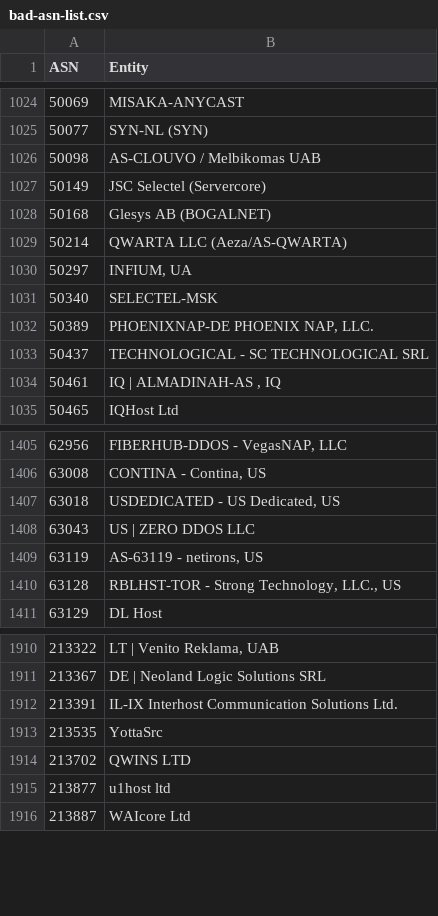
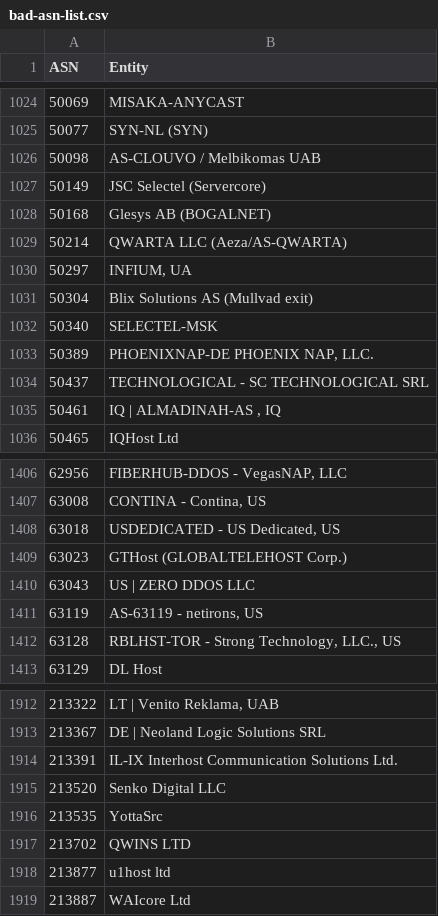
Before and after one commit to Arie/serveme, a CSV file: doc/bad-asn-list.csv, drawn as a sheet; only a part is shown, gaps mark what is left out.

Commit message:
Ban VPNs

```diff
--- a/doc/bad-asn-list.csv
+++ b/doc/bad-asn-list.csv
@@ -1030,2 +1030,3 @@
 "50297","INFIUM, UA"
+"50304","Blix Solutions AS (Mullvad exit)"
 "50340","SELECTEL-MSK"
@@ -1407,2 +1408,3 @@
 "63018","USDEDICATED - US Dedicated, US"
+"63023","GTHost (GLOBALTELEHOST Corp.)"
 "63043","US | ZERO DDOS LLC"
@@ -1912,2 +1914,3 @@
 "213391","IL-IX Interhost Communication Solutions Ltd."
+"213520","Senko Digital LLC"
 "213535","YottaSrc"
```
